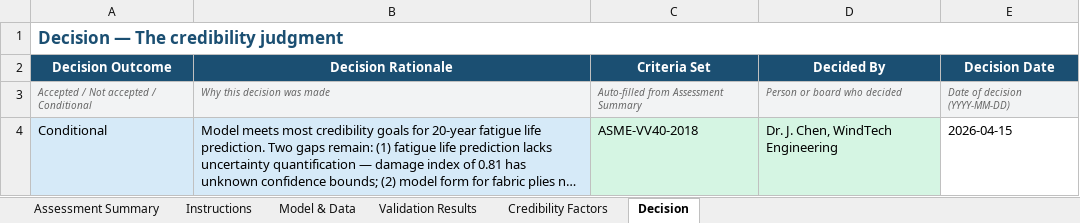
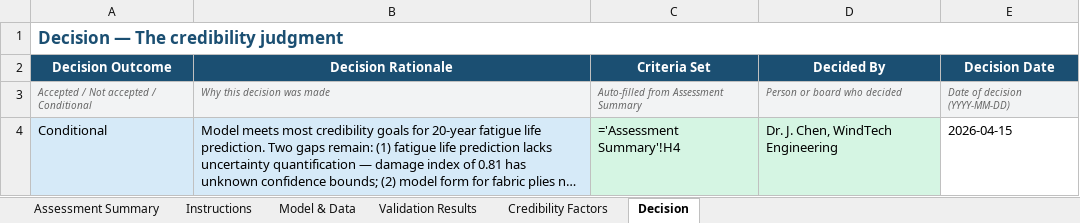
Before and after one commit to cloudronin/uofa, an Excel workbook: examples/starters/uofa-starter-filled.xlsx, sheet Decision, drawn as a sheet; long unchanged cells end in …; values as stored, in another font and other column widths than the file's, no borders; formulas without a stored value are shown as written; the diff names each change by its address in the sheet, - before the commit and + after, or states it on an @@ line.

```diff
--- a/examples/starters/uofa-starter-filled.xlsx (sheet Decision)
+++ b/examples/starters/uofa-starter-filled.xlsx (sheet Decision)
-C4 (Criteria Set): ASME-VV40-2018
+C4 (Criteria Set): ='Assessment Summary'!H4
```
Also changed, not shown: sheet Credibility Factors, sheet Assessment Summary, packs/core/templates/uofa-template.xlsx.
